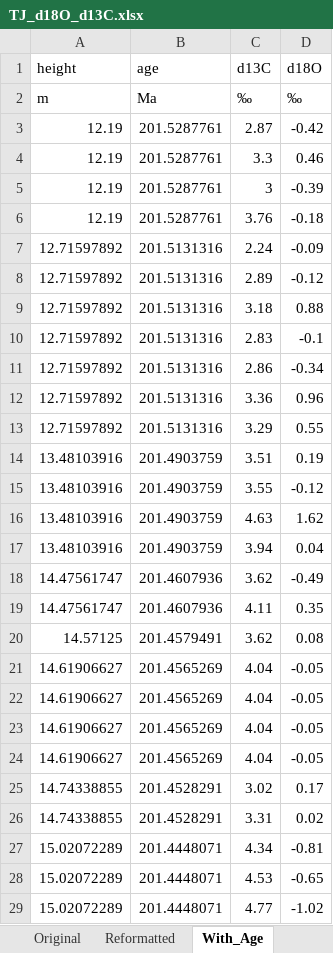
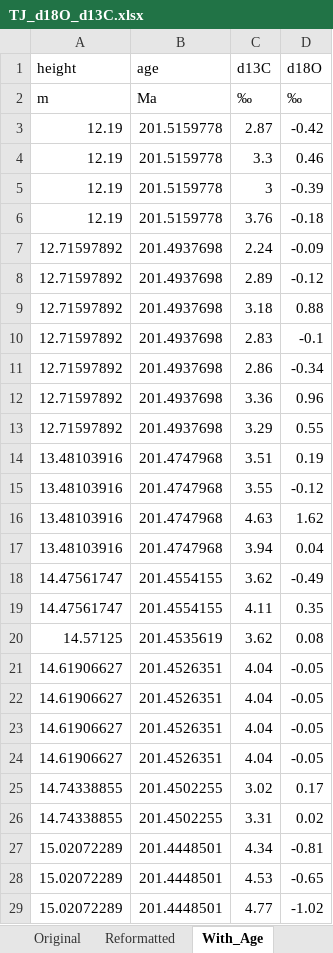
Before and after one commit to St-Andrews-Isotope-Geochemistry/Triassic-Jurassic-CO2, an Excel workbook: Data/Temperature/TJ_d18O_d13C.xlsx, sheet With_Age, drawn as a sheet; only a part is shown; values as stored, in another font and other column widths than the file's, no borders; the diff covers the shown part only; the diff names each change by its address in the sheet, - before the commit and + after, or states it on an @@ line.

```diff
--- a/Data/Temperature/TJ_d18O_d13C.xlsx (sheet With_Age)
+++ b/Data/Temperature/TJ_d18O_d13C.xlsx (sheet With_Age)
-B3:B6 (age): 201.5287761
+B3:B6 (age): 201.5159778
-B7:B13 (age): 201.5131316
+B7:B13 (age): 201.4937698
-B14:B17 (age): 201.4903759
+B14:B17 (age): 201.4747968
-B18:B19 (age): 201.4607936
+B18:B19 (age): 201.4554155
-B20 (age): 201.4579491
+B20 (age): 201.4535619
-B21:B24 (age): 201.4565269
+B21:B24 (age): 201.4526351
-B25:B26 (age): 201.4528291
+B25:B26 (age): 201.4502255
-B27:B29 (age): 201.4448071
+B27:B29 (age): 201.4448501
```
Also changed, not shown: 52 edited cells elsewhere in this sheet, Data/Age/TJ_Age_Calibration.xlsx, Data/Boron/TJ_d11B.xlsx, 2 other files.
